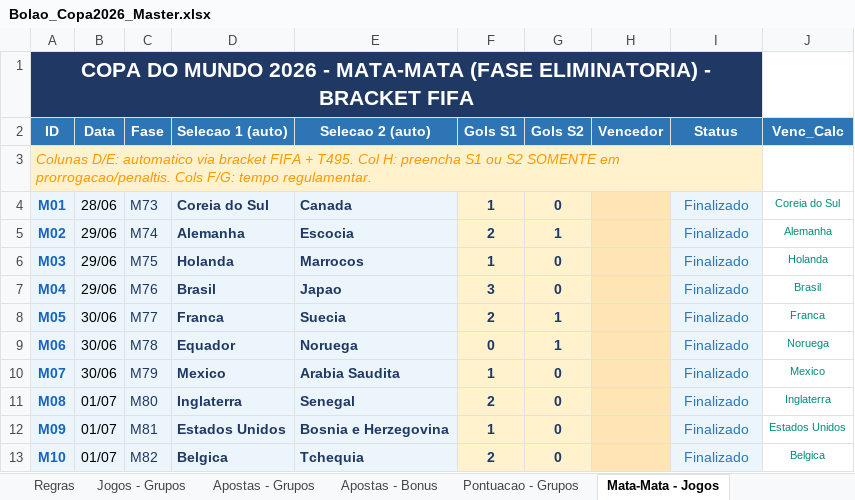
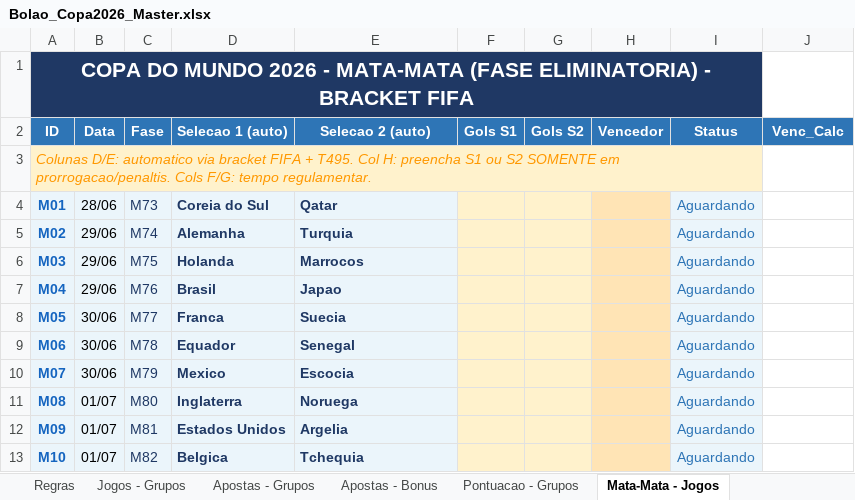
Before and after one commit to pbrandao26/bolao-copa-2026-da-galera, an Excel workbook: gabarito/Bolao_Copa2026_Master.xlsx, sheet Mata-Mata - Jogos, drawn as a sheet; only a part is shown; values as stored, in another font and other column widths than the file's, no borders; the diff covers the shown part only; the diff names each change by its address in the sheet, - before the commit and + after, or states it on an @@ line.

```diff
--- a/gabarito/Bolao_Copa2026_Master.xlsx (sheet Mata-Mata - Jogos)
+++ b/gabarito/Bolao_Copa2026_Master.xlsx (sheet Mata-Mata - Jogos)
-E4 (Selecao 2 (auto)): Canada
+E4 (Selecao 2 (auto)): Qatar
-F4 (Gols S1): 1
+F4 (Gols S1): (empty)
-G4 (Gols S2): 0
+G4 (Gols S2): (empty)
-I4:I13 (Status): Finalizado
+I4:I13 (Status): Aguardando
-J4 (Venc_Calc): Coreia do Sul
+J4 (Venc_Calc): (empty)
-E5 (Selecao 2 (auto)): Escocia
+E5 (Selecao 2 (auto)): Turquia
-F5 (Gols S1): 2
+F5 (Gols S1): (empty)
-G5 (Gols S2): 1
+G5 (Gols S2): (empty)
-J5 (Venc_Calc): Alemanha
+J5 (Venc_Calc): (empty)
-F6 (Gols S1): 1
+F6 (Gols S1): (empty)
-G6:G7 (Gols S2): 0
+G6:G7 (Gols S2): (empty)
-J6 (Venc_Calc): Holanda
+J6 (Venc_Calc): (empty)
-F7 (Gols S1): 3
+F7 (Gols S1): (empty)
-J7 (Venc_Calc): Brasil
+J7 (Venc_Calc): (empty)
-F8 (Gols S1): 2
+F8 (Gols S1): (empty)
-G8:G9 (Gols S2): 1
+G8:G9 (Gols S2): (empty)
-J8 (Venc_Calc): Franca
+J8 (Venc_Calc): (empty)
-E9 (Selecao 2 (auto)): Noruega
+E9 (Selecao 2 (auto)): Senegal
-F9 (Gols S1): 0
+F9 (Gols S1): (empty)
-J9 (Venc_Calc): Noruega
+J9 (Venc_Calc): (empty)
-E10 (Selecao 2 (auto)): Arabia Saudita
+E10 (Selecao 2 (auto)): Escocia
-F10 (Gols S1): 1
+F10 (Gols S1): (empty)
-G10:G13 (Gols S2): 0
+G10:G13 (Gols S2): (empty)
-J10 (Venc_Calc): Mexico
+J10 (Venc_Calc): (empty)
-E11 (Selecao 2 (auto)): Senegal
+E11 (Selecao 2 (auto)): Noruega
-F11 (Gols S1): 2
+F11 (Gols S1): (empty)
-J11 (Venc_Calc): Inglaterra
+J11 (Venc_Calc): (empty)
-E12 (Selecao 2 (auto)): Bosnia e Herzegovina
+E12 (Selecao 2 (auto)): Argelia
-F12 (Gols S1): 1
+F12 (Gols S1): (empty)
-J12 (Venc_Calc): Estados Unidos
+J12 (Venc_Calc): (empty)
-F13 (Gols S1): 2
+F13 (Gols S1): (empty)
-J13 (Venc_Calc): Belgica
+J13 (Venc_Calc): (empty)
```
Also changed, not shown: 126 edited cells elsewhere in this sheet, sheet Pontuacao - Grupos, sheet Apostas - Grupos, sheet Jogos - Grupos, sheet Pontuacao - Mata-Mata, sheet Apostas - Mata-Mata, sheet Ranking, 3 more sheets, 1 other file.
